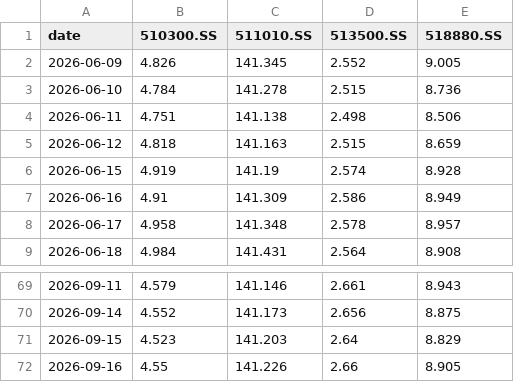
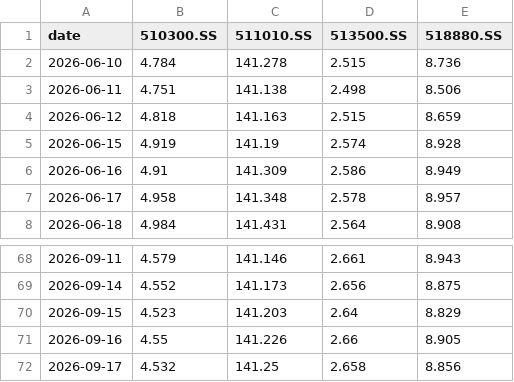
Before and after one commit to jihongxing/BreathofEarth, a CSV file: data/live_cn.csv, drawn as a sheet; only a part is shown, gaps mark what is left out.

Commit message:
data: 每日行情更新 2026-09-18

```diff
--- a/data/live_cn.csv
+++ b/data/live_cn.csv
@@ -1,3 +1,2 @@
 date,510300.SS,511010.SS,513500.SS,518880.SS
-2026-06-09,4.826,141.345,2.552,9.005
 2026-06-10,4.784,141.278,2.515,8.736
@@ -72 +71,2 @@ date,510300.SS,511010.SS,513500.SS,518880.SS
 2026-09-16,4.55,141.226,2.66,8.905
+2026-09-17,4.532,141.25,2.658,8.856
```
Also changed, not shown: data/live_us.csv, 1 other file.
